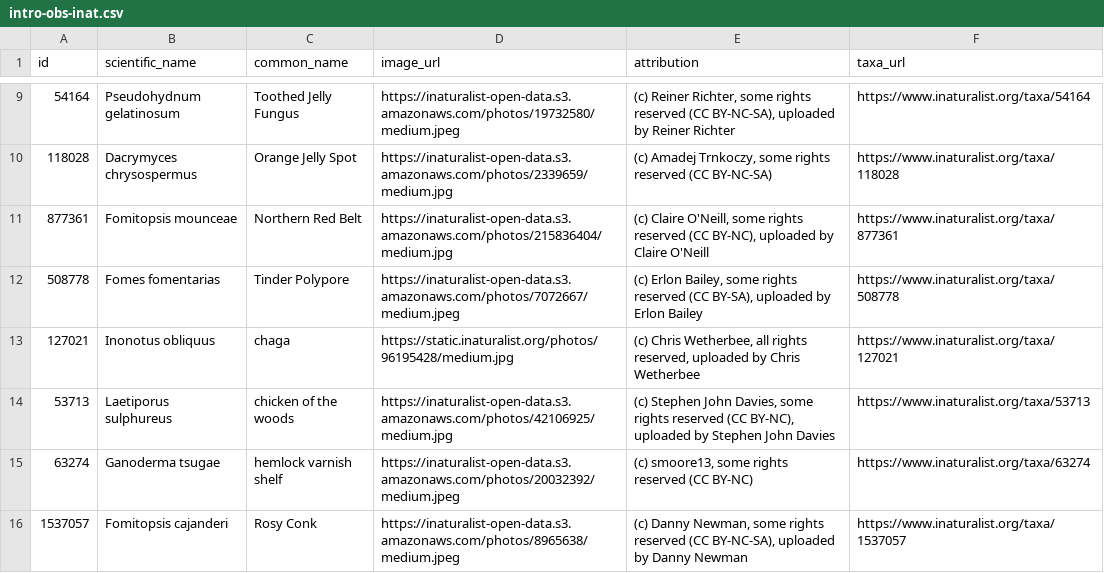
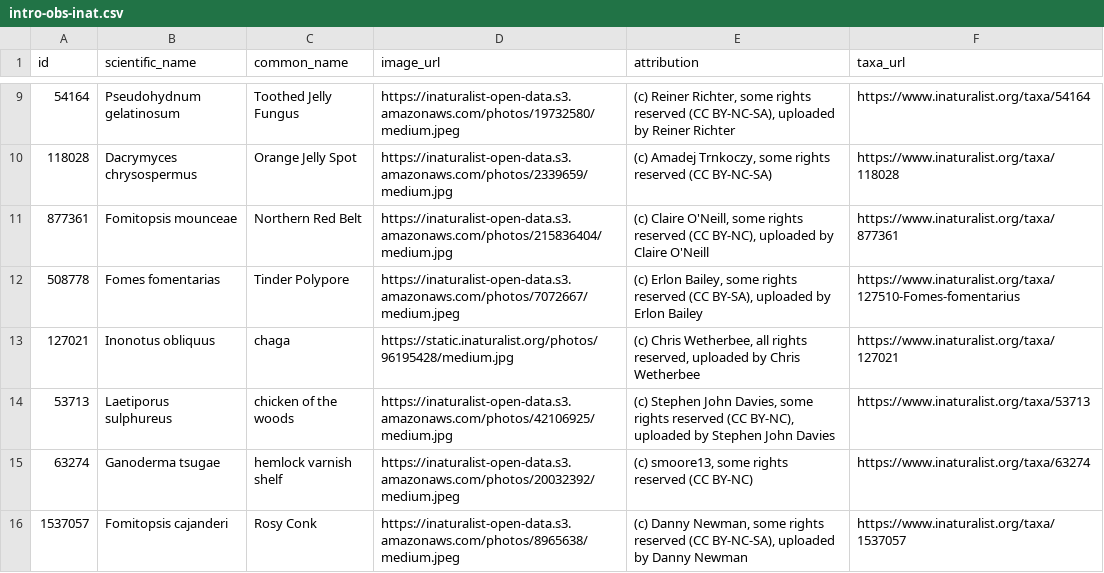
Before and after one commit to bruceMacLeod/inat-flashcards, a CSV file: backend/data/uploads/intro-obs-inat.csv, drawn as a sheet; only a part is shown, gaps mark what is left out.

Commit message:
Changed link to Fomes Fomentarias

```diff
--- a/backend/data/uploads/intro-obs-inat.csv
+++ b/backend/data/uploads/intro-obs-inat.csv
@@ -11,3 +11,3 @@ id,scientific_name,common_name,image_url,attribution,taxa_url
 877361,Fomitopsis mounceae,Northern Red Belt,https://inaturalist-open-data.s3.amazonaws.com/photos/215836404/medium.jpg,"(c) Claire O'Neill, some rights reserved (CC BY-NC), uploaded by Claire O'Neill",https://www.inaturalist.org/taxa/877361
-508778,Fomes fomentarias,Tinder Polypore,https://inaturalist-open-data.s3.amazonaws.com/photos/7072667/medium.jpeg,"(c) Erlon Bailey, some rights reserved (CC BY-SA), uploaded by Erlon Bailey",https://www.inaturalist.org/taxa/508778
+508778,Fomes fomentarias,Tinder Polypore,https://inaturalist-open-data.s3.amazonaws.com/photos/7072667/medium.jpeg,"(c) Erlon Bailey, some rights reserved (CC BY-SA), uploaded by Erlon Bailey",https://www.inaturalist.org/taxa/127510-Fomes-fomentarius
 127021,Inonotus obliquus,chaga,https://static.inaturalist.org/photos/96195428/medium.jpg,"(c) Chris Wetherbee, all rights reserved, uploaded by Chris Wetherbee",https://www.inaturalist.org/taxa/127021
```
